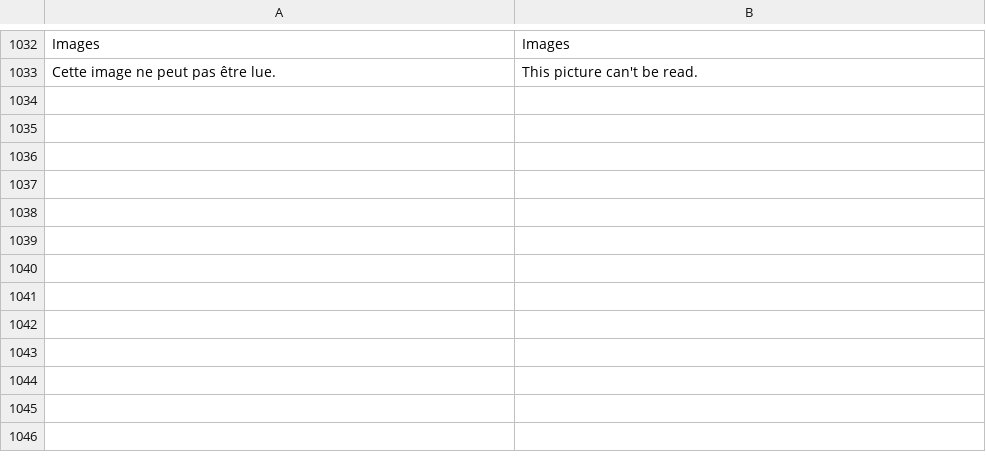
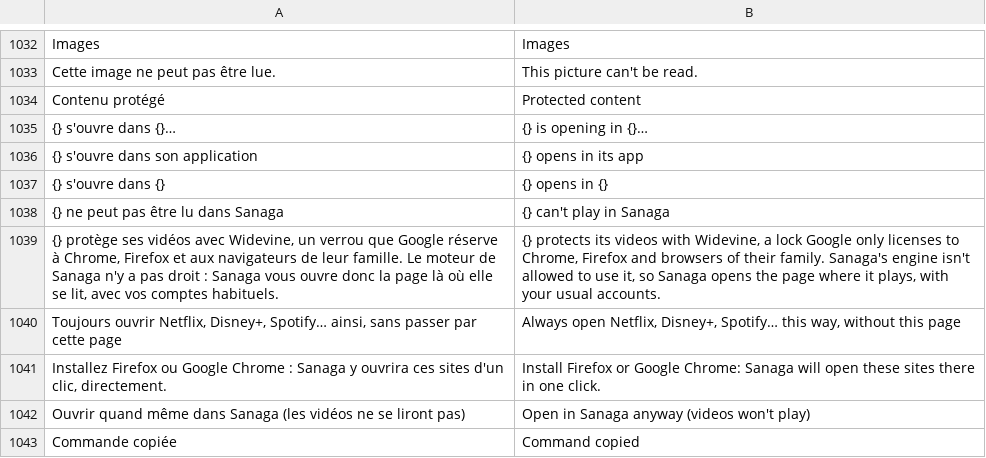
Before and after one commit to grassfieldhq/sanaga, a TSV file: assets/i18n/en.tsv, drawn as a sheet; only a part is shown, gaps mark what is left out.

```diff
--- a/assets/i18n/en.tsv
+++ b/assets/i18n/en.tsv
@@ -1033 +1033,11 @@ Images	Images
 Cette image ne peut pas être lue.	This picture can't be read.
+Contenu protégé	Protected content
+{} s'ouvre dans {}…	{} is opening in {}…
+{} s'ouvre dans son application	{} opens in its app
+{} s'ouvre dans {}	{} opens in {}
+{} ne peut pas être lu dans Sanaga	{} can't play in Sanaga
+{} protège ses vidéos avec Widevine, un verrou que Google réserve à Chrome, Firefox et aux navigateurs de leur famille. Le moteur de Sanaga n'y a pas droit : Sanaga vous ouvre donc la page là où elle se lit, avec vos comptes habituels.	{} protects its videos with Widevine, a lock Google only licenses to Chrome, Firefox and browsers of their family. Sanaga's engine isn't allowed to use it, so Sanaga opens the page where it plays, with your usual accounts.
+Toujours ouvrir Netflix, Disney+, Spotify… ainsi, sans passer par cette page	Always open Netflix, Disney+, Spotify… this way, without this page
+Installez Firefox ou Google Chrome : Sanaga y ouvrira ces sites d'un clic, directement.	Install Firefox or Google Chrome: Sanaga will open these sites there in one click.
+Ouvrir quand même dans Sanaga (les vidéos ne se liront pas)	Open in Sanaga anyway (videos won't play)
+Commande copiée	Command copied
```
Also changed, not shown: assets/i18n/de.tsv, assets/i18n/es.tsv, 13 other files.
